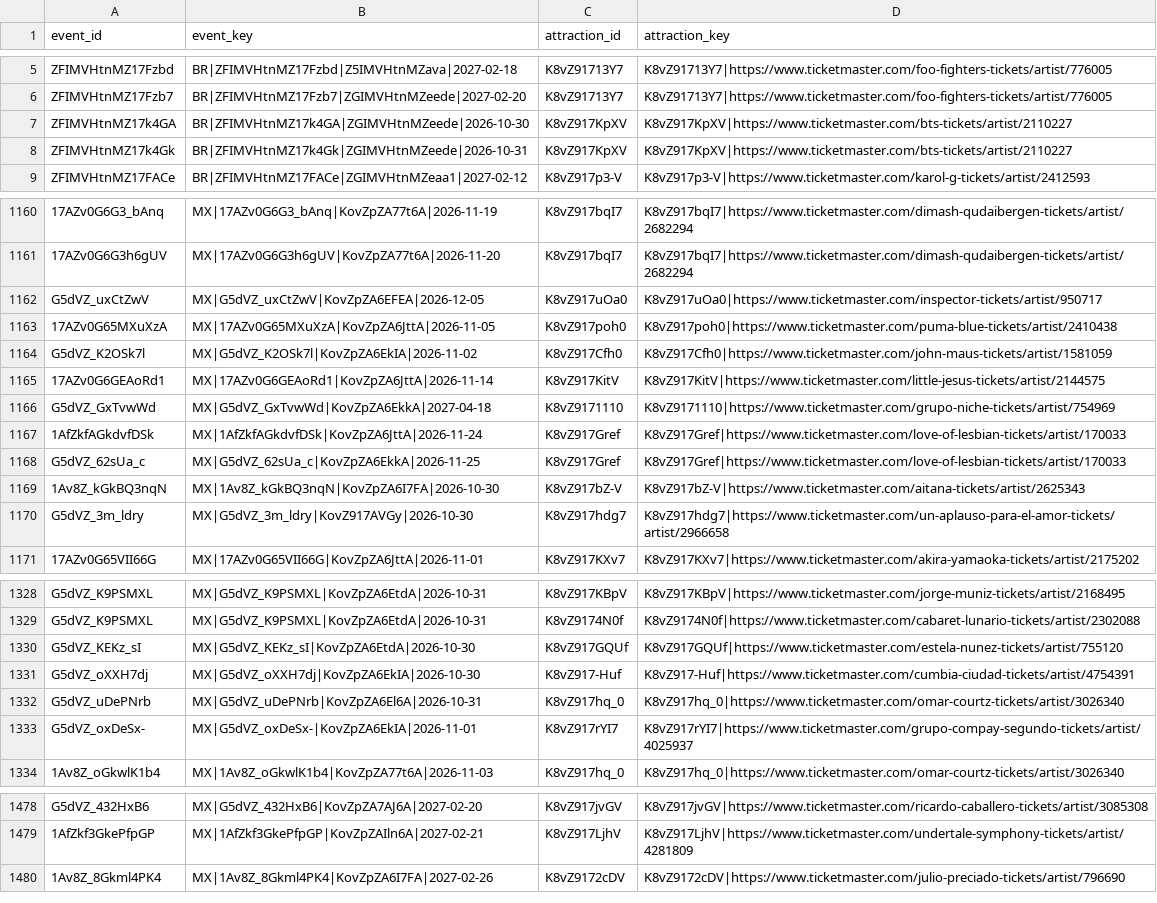
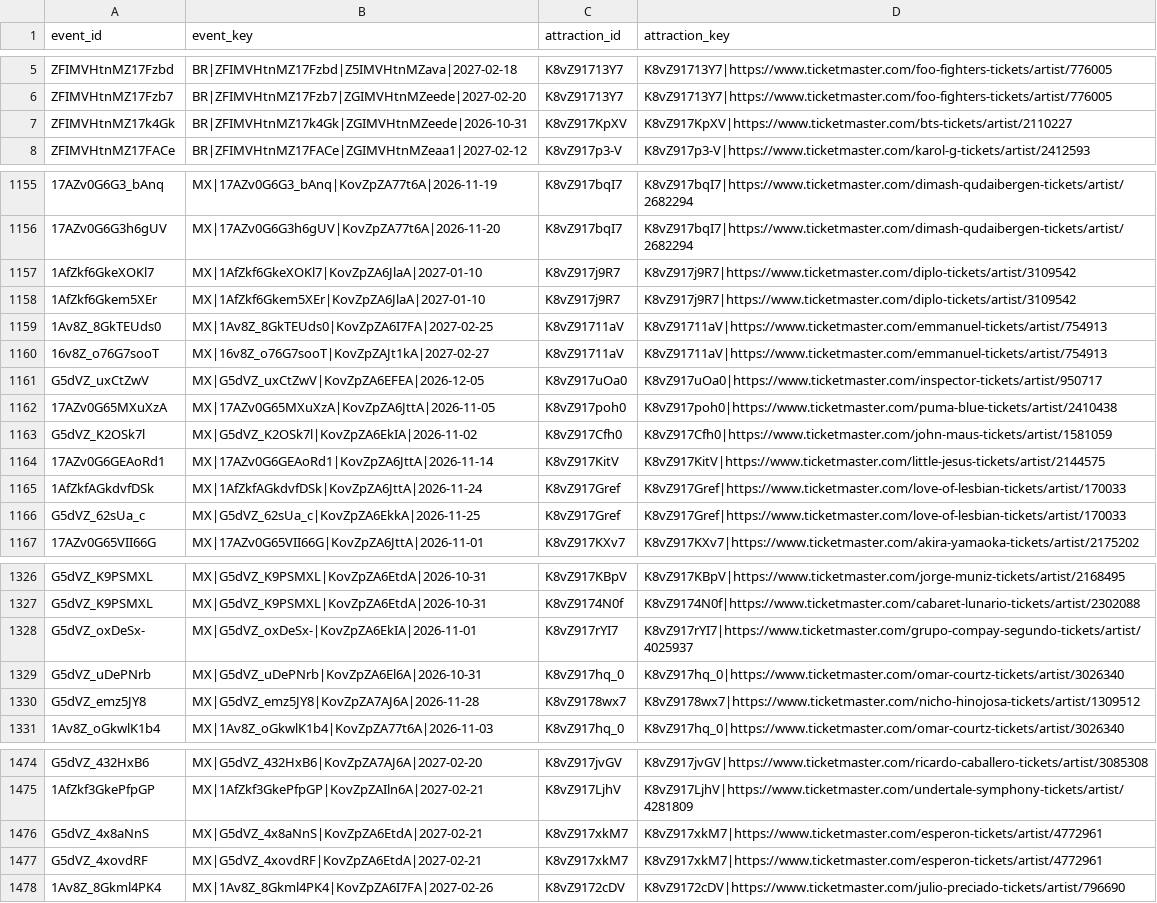
Before and after one commit to DavidCastilloSKT/analisis-oferta-musical-mexico-ticketmaster, a CSV file: data/processed/enriched_latam/bridge_event_attractions.csv, drawn as a sheet; only a part is shown, gaps mark what is left out; removed rows and columns are numbered as before the commit, all else as after; the diff covers the shown part only; the diff names each change by its address in the sheet, - before the commit and + after, or states it on an @@ line.

```diff
--- a/data/processed/enriched_latam/bridge_event_attractions.csv
+++ b/data/processed/enriched_latam/bridge_event_attractions.csv
-row 7: ZFIMVHtnMZ17k4GA | BR|ZFIMVHtnMZ17k4GA|ZGIMVHtnMZeede|2026-10-30 | K8vZ917KpXV | K8vZ917KpXV|https://www.ticketmaster.com/bts-tickets/artist/2110227
+row 1157: 1AfZkf6GkeXOKl7 | MX|1AfZkf6GkeXOKl7|KovZpZA6JlaA|2027-01-10 | K8vZ917j9R7 | K8vZ917j9R7|https://www.ticketmaster.com/diplo-tickets/artist/3109542
+row 1158: 1AfZkf6Gkem5XEr | MX|1AfZkf6Gkem5XEr|KovZpZA6JlaA|2027-01-10 | K8vZ917j9R7 | K8vZ917j9R7|https://www.ticketmaster.com/diplo-tickets/artist/3109542
+row 1159: 1Av8Z_8GkTEUds0 | MX|1Av8Z_8GkTEUds0|KovZpZA6I7FA|2027-02-25 | K8vZ91711aV | K8vZ91711aV|https://www.ticketmaster.com/emmanuel-tickets/artist/754913
+row 1160: 16v8Z_o76G7sooT | MX|16v8Z_o76G7sooT|KovZpZAJt1kA|2027-02-27 | K8vZ91711aV | K8vZ91711aV|https://www.ticketmaster.com/emmanuel-tickets/artist/754913
@@ row 1166 moved to row 1229: G5dVZ_GxTvwWd @@
-row 1169: 1Av8Z_kGkBQ3nqN | MX|1Av8Z_kGkBQ3nqN|KovZpZA6I7FA|2026-10-30 | K8vZ917bZ-V | K8vZ917bZ-V|https://www.ticketmaster.com/aitana-tickets/artist/2625343
-row 1170: G5dVZ_3m_ldry | MX|G5dVZ_3m_ldry|KovZ917AVGy|2026-10-30 | K8vZ917hdg7 | K8vZ917hdg7|https://www.ticketmaster.com/un-aplauso-para-el-amor-tickets/artist/2966658
-row 1330: G5dVZ_KEKz_sI | MX|G5dVZ_KEKz_sI|KovZpZA6EtdA|2026-10-30 | K8vZ917GQUf | K8vZ917GQUf|https://www.ticketmaster.com/estela-nunez-tickets/artist/755120
-row 1331: G5dVZ_oXXH7dj | MX|G5dVZ_oXXH7dj|KovZpZA6EkIA|2026-10-30 | K8vZ917-Huf | K8vZ917-Huf|https://www.ticketmaster.com/cumbia-ciudad-tickets/artist/4754391
@@ row 1332 moved to row 1329: G5dVZ_uDePNrb @@
@@ row 1345 moved to row 1330: G5dVZ_emz5JY8 @@
+row 1476: G5dVZ_4x8aNnS | MX|G5dVZ_4x8aNnS|KovZpZA6EtdA|2027-02-21 | K8vZ917xkM7 | K8vZ917xkM7|https://www.ticketmaster.com/esperon-tickets/artist/4772961
+row 1477: G5dVZ_4xovdRF | MX|G5dVZ_4xovdRF|KovZpZA6EtdA|2027-02-21 | K8vZ917xkM7 | K8vZ917xkM7|https://www.ticketmaster.com/esperon-tickets/artist/4772961
```
Also changed, not shown: 4 added rows, 7 removed rows and 48 moved rows elsewhere in this file, data/processed/enriched_latam/dim_attractions.csv, data/processed/enriched_latam/dim_venues.csv, 2 other files.
